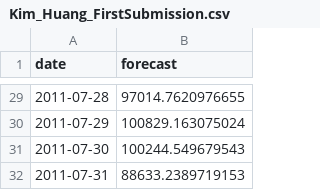
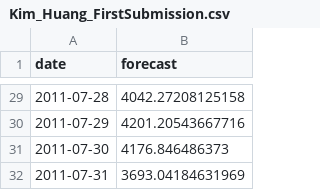
Before and after one commit to BellaHuang03/KimHuang_ENV797_TSA_ForecastCompetition_S26, a CSV file: Kim_Huang_FirstSubmission.csv, drawn as a sheet; only a part is shown, gaps mark what is left out; the diff covers the shown part only.

```diff
--- a/Kim_Huang_FirstSubmission.csv
+++ b/Kim_Huang_FirstSubmission.csv
@@ -29,4 +29,4 @@
-2011-07-28,97014.7620976655
-2011-07-29,100829.163075024
-2011-07-30,100244.549679543
-2011-07-31,88633.2389719153
+2011-07-28,4042.27208125158
+2011-07-29,4201.20543667716
+2011-07-30,4176.846486373
+2011-07-31,3693.04184631969
```
Also changed, not shown: 27 edited cells elsewhere in this file.
